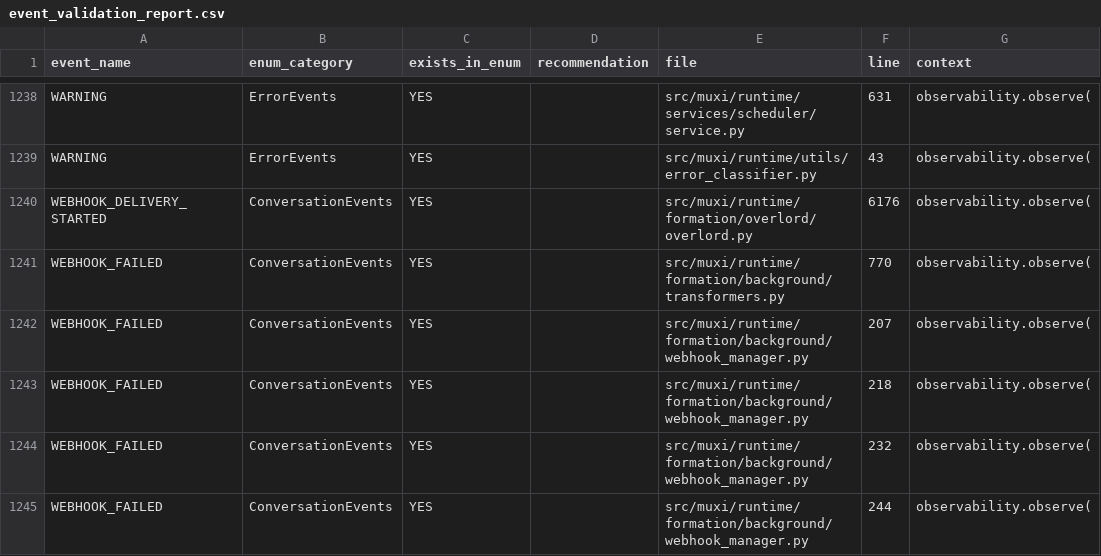
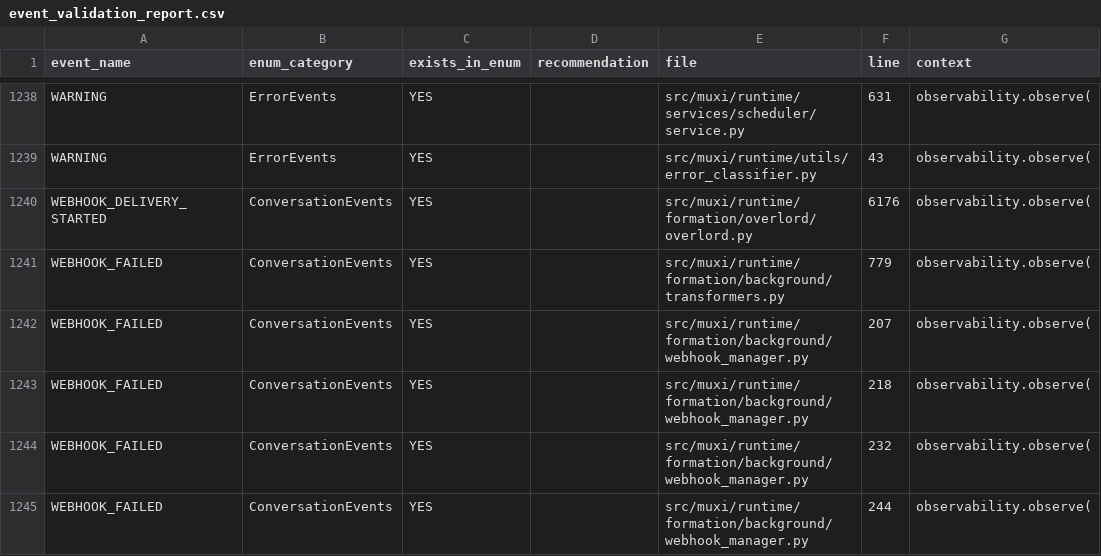
Before and after one commit to muxi-ai/runtime, a CSV file: event_validation_report.csv, drawn as a sheet; only a part is shown, gaps mark what is left out.

```diff
--- a/event_validation_report.csv
+++ b/event_validation_report.csv
@@ -1240,3 +1240,3 @@ WARNING,ErrorEvents,YES,,src/muxi/runtime/utils/error_classifier.py,43,observabi
 WEBHOOK_DELIVERY_STARTED,ConversationEvents,YES,,src/muxi/runtime/formation/overlord/overlord.py,6176,observability.observe(
-WEBHOOK_FAILED,ConversationEvents,YES,,src/muxi/runtime/formation/background/transformers.py,770,observability.observe(
+WEBHOOK_FAILED,ConversationEvents,YES,,src/muxi/runtime/formation/background/transformers.py,779,observability.observe(
 WEBHOOK_FAILED,ConversationEvents,YES,,src/muxi/runtime/formation/background/webhook_manager.py,207,observability.observe(
```
Also changed, not shown: 2 other files.
